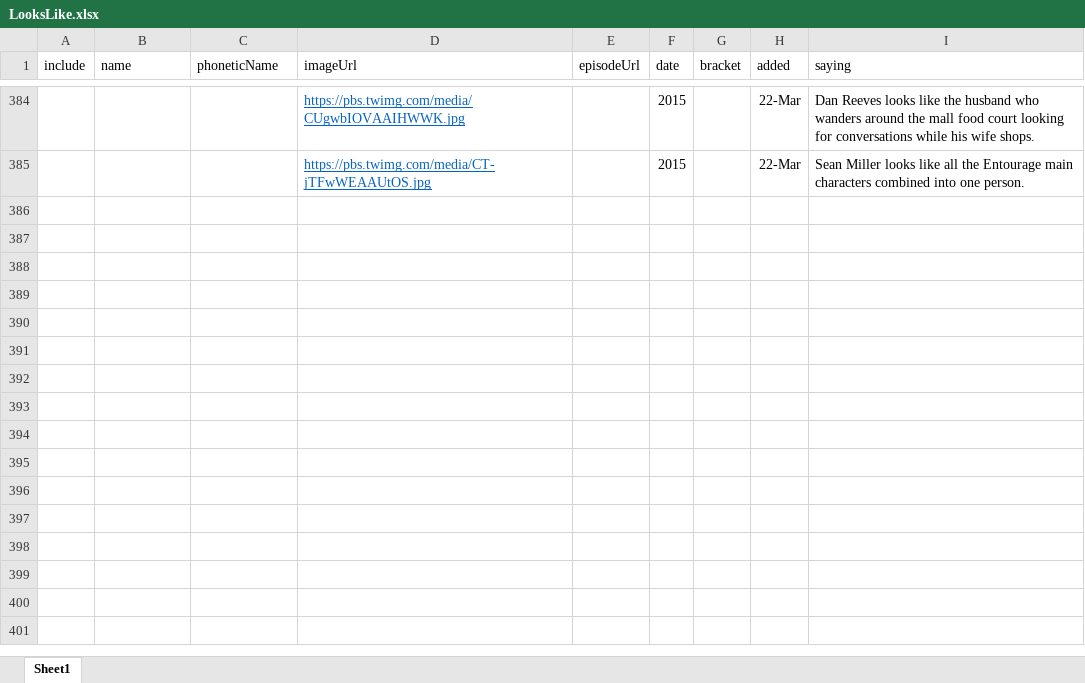
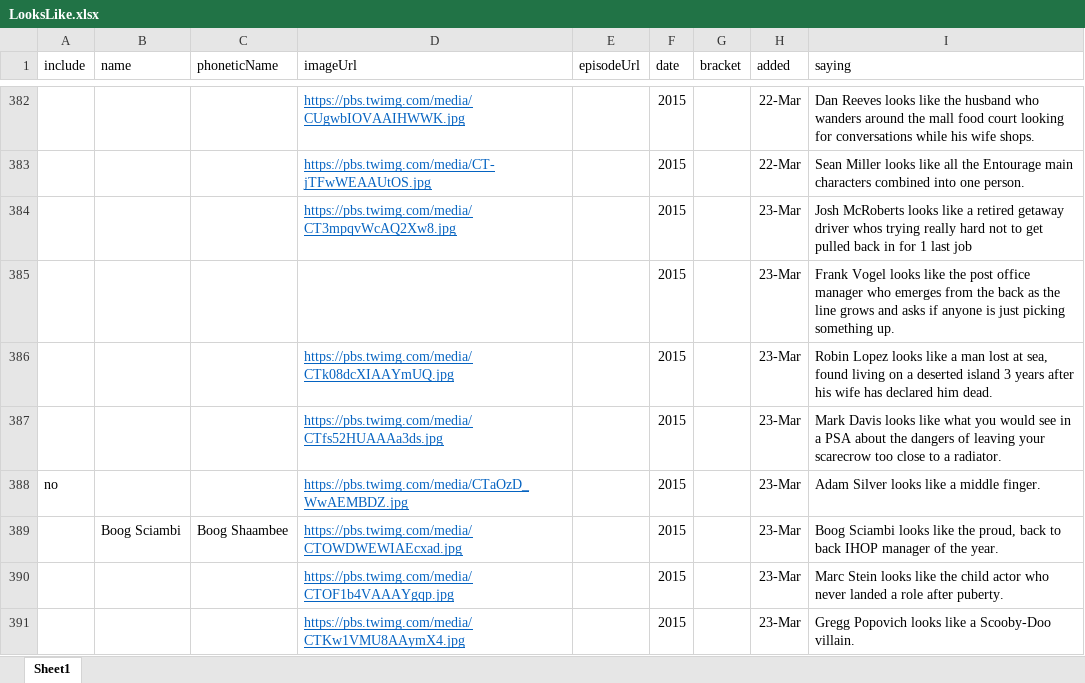
Before and after one commit to nstublen/alexa-looks-like-game, an Excel workbook: data/LooksLike.xlsx, sheet Sheet1, drawn as a sheet; only a part is shown, gaps mark what is left out; values as stored, in another font and other column widths than the file's, no borders; the diff covers the shown part only; the diff names each change by its address in the sheet, - before the commit and + after, or states it on an @@ line.

```diff
--- a/data/LooksLike.xlsx (sheet Sheet1)
+++ b/data/LooksLike.xlsx (sheet Sheet1)
+row 384:  |  |  | https://pbs.twimg.com/media/CT3mpqvWcAQ2Xw8.jpg |  | 2015 |  | 23-Mar | Josh McRoberts looks like a retired getaway driver whos trying really hard not to get pulled back in for 1 last job
+row 385:  |  |  |  |  | 2015 |  | 23-Mar | Frank Vogel looks like the post office manager who emerges from the back as the line grows and asks if anyone is just picking something up.
+row 386:  |  |  | https://pbs.twimg.com/media/CTk08dcXIAAYmUQ.jpg |  | 2015 |  | 23-Mar | Robin Lopez looks like a man lost at sea, found living on a deserted island 3 years after his wife has declared him dead.
+row 387:  |  |  | https://pbs.twimg.com/media/CTfs52HUAAAa3ds.jpg |  | 2015 |  | 23-Mar | Mark Davis looks like what you would see in a PSA about the dangers of leaving your scarecrow too close to a radiator.
+row 388: no |  |  | https://pbs.twimg.com/media/CTaOzD_WwAEMBDZ.jpg |  | 2015 |  | 23-Mar | Adam Silver looks like a middle finger.
+row 389:  | Boog Sciambi | Boog Shaambee | https://pbs.twimg.com/media/CTOWDWEWIAEcxad.jpg |  | 2015 |  | 23-Mar | Boog Sciambi looks like the proud, back to back IHOP manager of the year.
+row 390:  |  |  | https://pbs.twimg.com/media/CTOF1b4VAAAYgqp.jpg |  | 2015 |  | 23-Mar | Marc Stein looks like the child actor who never landed a role after puberty.
+row 391:  |  |  | https://pbs.twimg.com/media/CTKw1VMU8AAymX4.jpg |  | 2015 |  | 23-Mar | Gregg Popovich looks like a Scooby-Doo villain.
```
Also changed, not shown: 11 added rows, 6 removed rows, 75 edited cells and cell formats elsewhere in this sheet, 2 other files.
